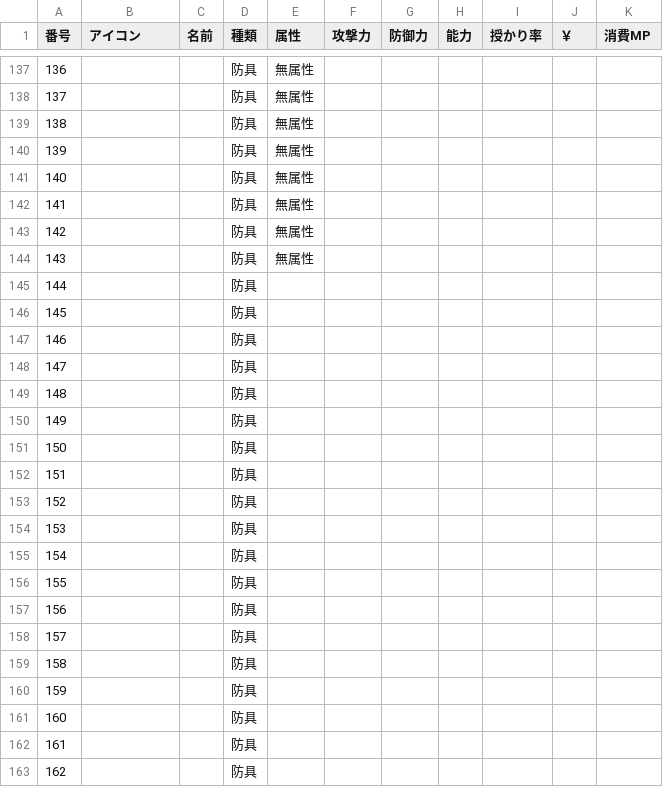
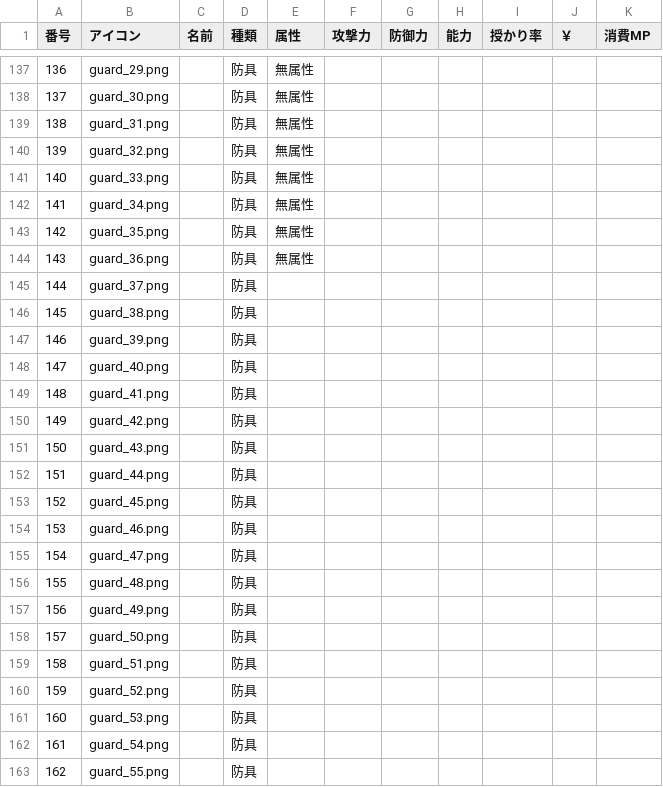
Before and after one commit to ok210195/godField, a CSV file: cards.csv, drawn as a sheet; only a part is shown, gaps mark what is left out; the diff covers the shown part only.

Commit message:
guard画像追加

```diff
--- a/cards.csv
+++ b/cards.csv
@@ -137,27 +137,27 @@
-136,,,防具,無属性,,,,,,
-137,,,防具,無属性,,,,,,
-138,,,防具,無属性,,,,,,
-139,,,防具,無属性,,,,,,
-140,,,防具,無属性,,,,,,
-141,,,防具,無属性,,,,,,
-142,,,防具,無属性,,,,,,
-143,,,防具,無属性,,,,,,
-144,,,防具,,,,,,,
-145,,,防具,,,,,,,
-146,,,防具,,,,,,,
-147,,,防具,,,,,,,
-148,,,防具,,,,,,,
-149,,,防具,,,,,,,
-150,,,防具,,,,,,,
-151,,,防具,,,,,,,
-152,,,防具,,,,,,,
-153,,,防具,,,,,,,
-154,,,防具,,,,,,,
-155,,,防具,,,,,,,
-156,,,防具,,,,,,,
-157,,,防具,,,,,,,
-158,,,防具,,,,,,,
-159,,,防具,,,,,,,
-160,,,防具,,,,,,,
-161,,,防具,,,,,,,
-162,,,防具,,,,,,,
+136,guard_29.png,,防具,無属性,,,,,,
+137,guard_30.png,,防具,無属性,,,,,,
+138,guard_31.png,,防具,無属性,,,,,,
+139,guard_32.png,,防具,無属性,,,,,,
+140,guard_33.png,,防具,無属性,,,,,,
+141,guard_34.png,,防具,無属性,,,,,,
+142,guard_35.png,,防具,無属性,,,,,,
+143,guard_36.png,,防具,無属性,,,,,,
+144,guard_37.png,,防具,,,,,,,
+145,guard_38.png,,防具,,,,,,,
+146,guard_39.png,,防具,,,,,,,
+147,guard_40.png,,防具,,,,,,,
+148,guard_41.png,,防具,,,,,,,
+149,guard_42.png,,防具,,,,,,,
+150,guard_43.png,,防具,,,,,,,
+151,guard_44.png,,防具,,,,,,,
+152,guard_45.png,,防具,,,,,,,
+153,guard_46.png,,防具,,,,,,,
+154,guard_47.png,,防具,,,,,,,
+155,guard_48.png,,防具,,,,,,,
+156,guard_49.png,,防具,,,,,,,
+157,guard_50.png,,防具,,,,,,,
+158,guard_51.png,,防具,,,,,,,
+159,guard_52.png,,防具,,,,,,,
+160,guard_53.png,,防具,,,,,,,
+161,guard_54.png,,防具,,,,,,,
+162,guard_55.png,,防具,,,,,,,
```
Also changed, not shown: 50 edited cells elsewhere in this file.
